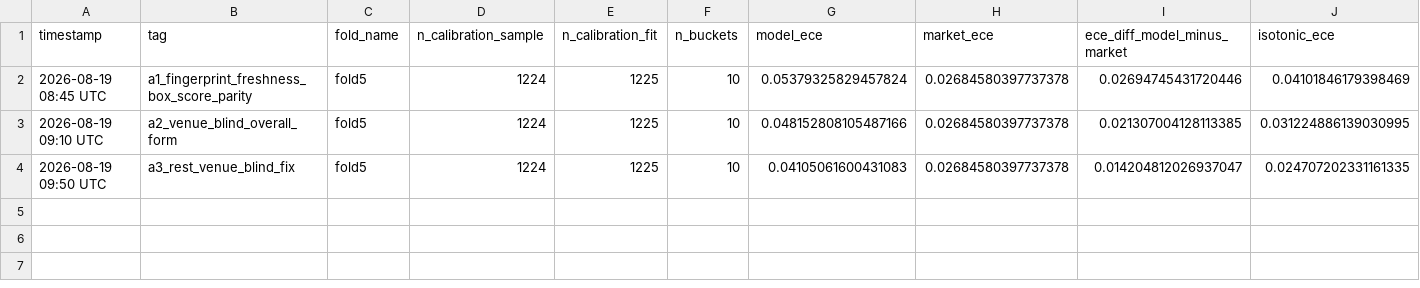
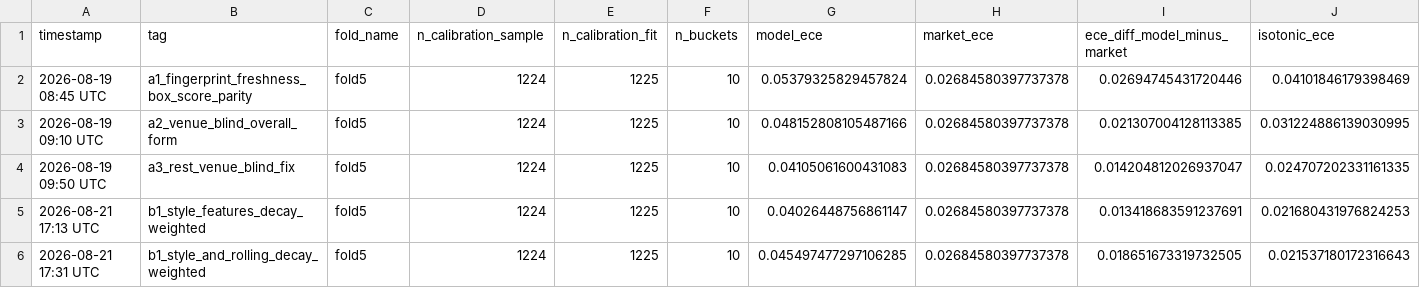
Before and after one commit to omerk1/nba-score-prediction, a CSV file: outputs/market_benchmark_calibration_summary.csv, drawn as a sheet; only a part is shown; rows hold the shown columns only; the diff names each change by its address in the sheet, - before the commit and + after, or states it on an @@ line.

```diff
--- a/outputs/market_benchmark_calibration_summary.csv
+++ b/outputs/market_benchmark_calibration_summary.csv
+row 5: 2026-08-21 17:13 UTC | b1_style_features_decay_weighted | fold5 | 1224 | 1225 | 10 | 0.04026448756861147 | 0.02684580397737378 | 0.013418683591237691 | 0.021680431976824253
+row 6: 2026-08-21 17:31 UTC | b1_style_and_rolling_decay_weighted | fold5 | 1224 | 1225 | 10 | 0.045497477297106285 | 0.02684580397737378 | 0.018651673319732505 | 0.021537180172316643
```
Also changed, not shown: outputs/experiments_v2.csv, outputs/market_benchmark_liquidity_summary.csv, 3 other files.
